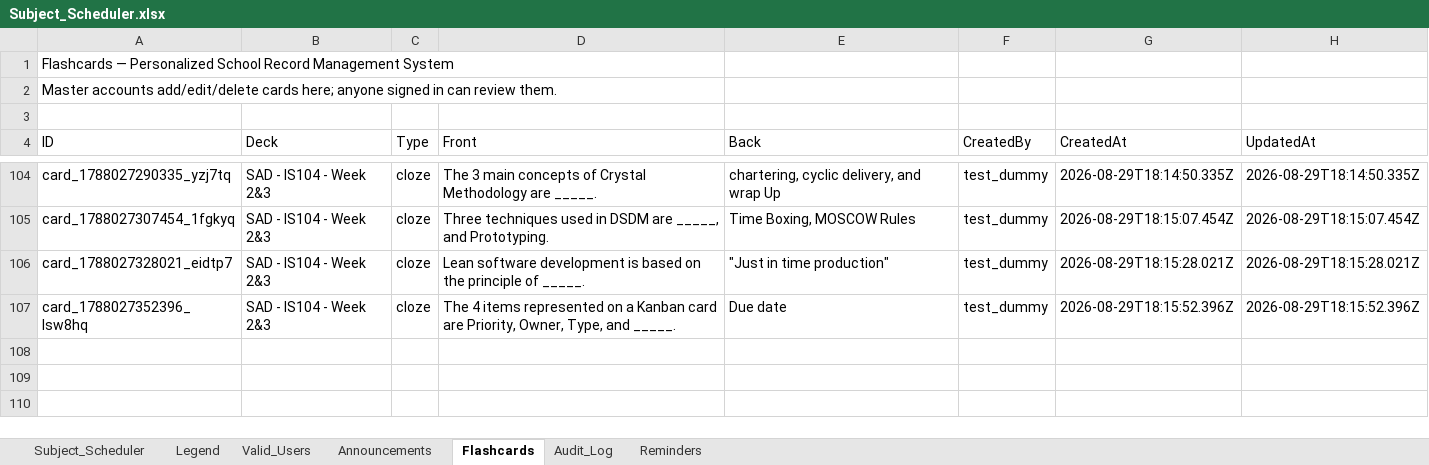
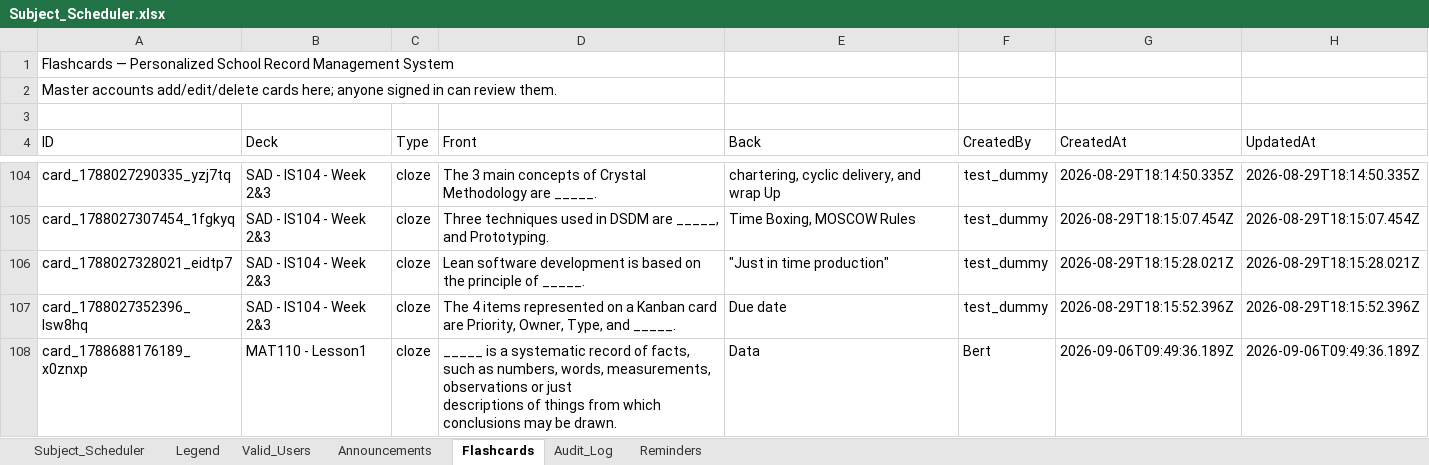
Before and after one commit to fielalbert2026/school-record-management-system, an Excel workbook: Subject_Scheduler.xlsx, sheet Flashcards, drawn as a sheet; only a part is shown, gaps mark what is left out; values as stored, in another font and other column widths than the file's, no borders; ↵ is a line break in a cell; the diff names each change by its address in the sheet, - before the commit and + after, or states it on an @@ line.

Commit message:
Flashcards: Add Flashcard — by Bert

```diff
--- a/Subject_Scheduler.xlsx (sheet Flashcards)
+++ b/Subject_Scheduler.xlsx (sheet Flashcards)
+row 108: card_1788688176189_x0znxp | MAT110 - Lesson1 | cloze | _____ is a systematic record of facts, such as numbers, words, measurements, observations or just ↵ descriptions of things from which conclusions may be drawn. | Data | Bert | 2026-09-06T09:49:36.189Z | 2026-09-06T09:49:36.189Z
```
Also changed, not shown: sheet Audit_Log.
